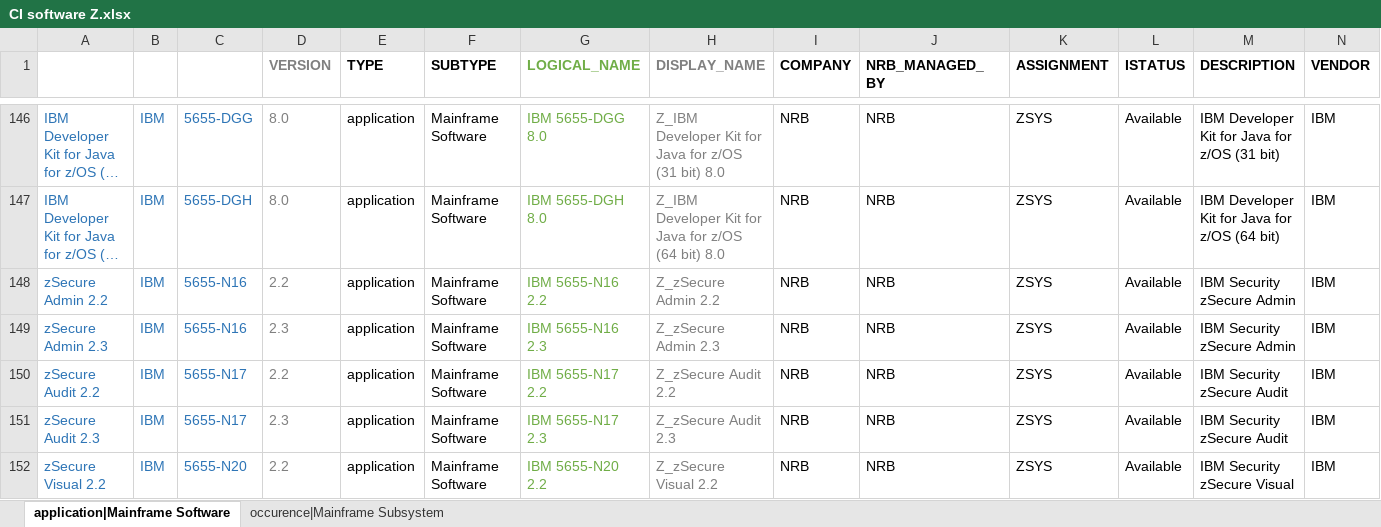
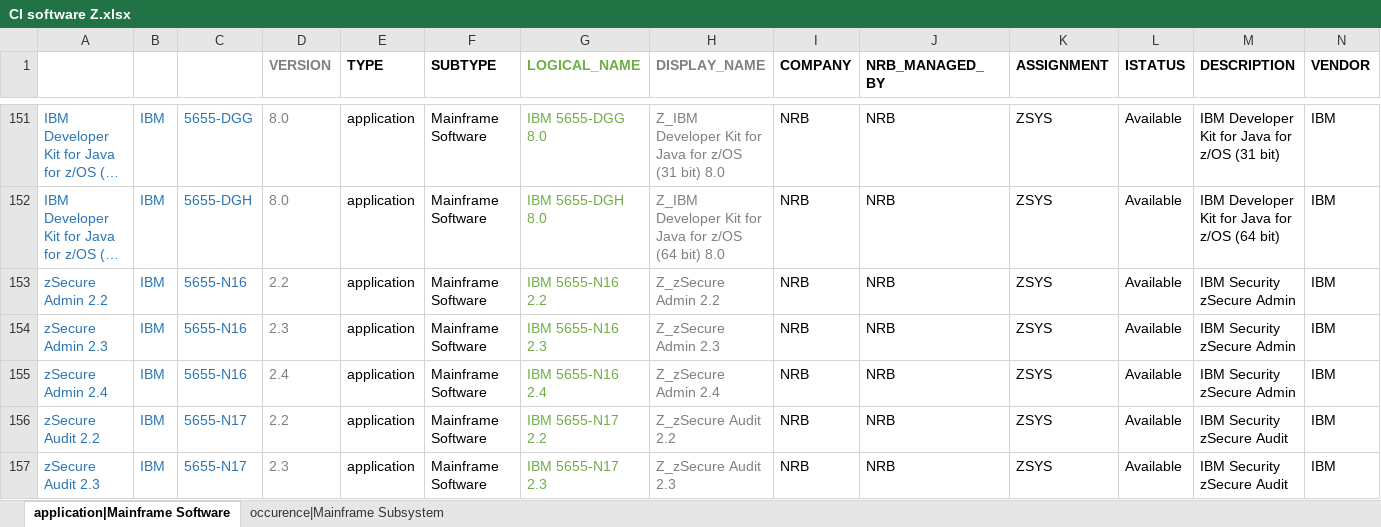
Before and after one commit to yasernajjarco/test_cmdb, an Excel workbook: src/loadFiles/Documents/CI software Z.xlsx, sheet application|Mainframe Software, drawn as a sheet; only a part is shown, gaps mark what is left out; the shorter side is filled out with more unchanged rows; long unchanged cells end in …; values as stored, in another font and other column widths than the file's, no borders; rows hold the shown columns only; the diff covers the shown part only; the diff names each change by its address in the sheet, - before the commit and + after, or states it on an @@ line.

```diff
--- a/src/loadFiles/Documents/CI software Z.xlsx (sheet application|Mainframe Software)
+++ b/src/loadFiles/Documents/CI software Z.xlsx (sheet application|Mainframe Software)
+row 155: zSecure Admin 2.4 | IBM | 5655-N16 | 2.4 | application | Mainframe Software | IBM 5655-N16 2.4 | Z_zSecure Admin 2.4 | NRB | NRB | ZSYS | Available | IBM Security zSecure Admin | IBM
```
Also changed, not shown: 9 added rows and 9 edited cells elsewhere in this sheet, formulas that keep their value, src/loadFiles/Documents/CI hardware B.xlsx, src/loadFiles/Documents/CI sinstance B.xlsx, 20 other files.
